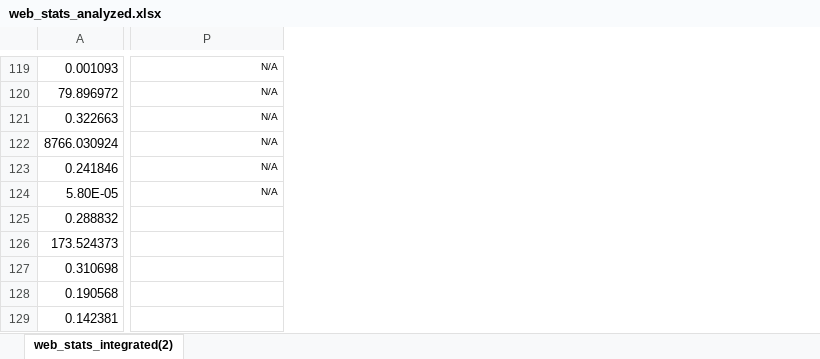
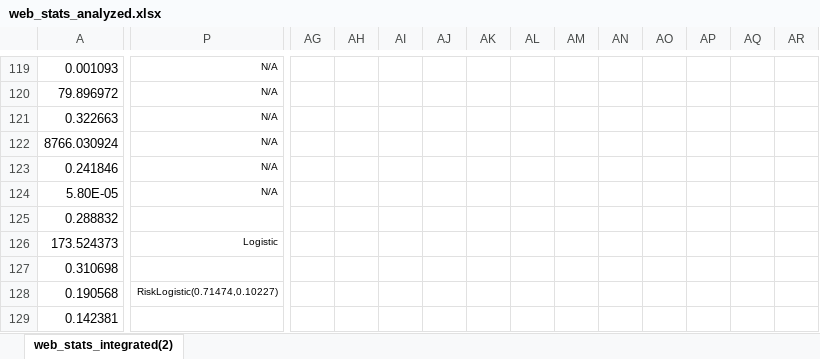
Before and after one commit to CrashenX/ip3_principles_of_simulation, an Excel workbook: ip3_stats_integrated/web_stats_analyzed.xlsx, sheet web_stats_integrated(2), drawn as a sheet; only a part is shown, gaps mark what is left out; values as stored, in another font and other column widths than the file's, no borders; the diff covers the shown part only; the diff names each change by its address in the sheet, - before the commit and + after, or states it on an @@ line.

Commit message:
updated analyzed web stats file

```diff
--- a/ip3_stats_integrated/web_stats_analyzed.xlsx (sheet web_stats_integrated(2))
+++ b/ip3_stats_integrated/web_stats_analyzed.xlsx (sheet web_stats_integrated(2))
+column AG, empty
+column AH, empty
+column AI, empty
+column AJ, empty
+column AK, empty
+column AL, empty
+column AM, empty
+column AN, empty
+column AO, empty
+column AP, empty
+column AQ, empty
+column AR, empty
-P126: (empty)
+P126: Logistic
-P128: (empty)
+P128: RiskLogistic(0.71474,0.10227)
```
Also changed, not shown: 4 added rows, 4 removed rows and 1340 edited cells elsewhere in this sheet.
